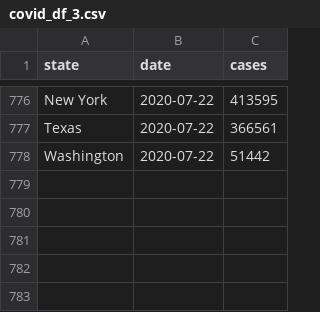
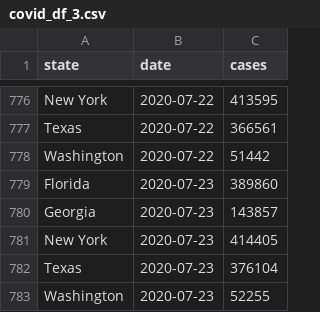
Before and after one commit to Emily-Keymon/Group-Project, a CSV file: output_data/covid_df_3.csv, drawn as a sheet; only a part is shown, gaps mark what is left out; the diff names each change by its address in the sheet, - before the commit and + after, or states it on an @@ line.

```diff
--- a/output_data/covid_df_3.csv
+++ b/output_data/covid_df_3.csv
+row 779: Florida | 2020-07-23 | 389860
+row 780: Georgia | 2020-07-23 | 143857
+row 781: New York | 2020-07-23 | 414405
+row 782: Texas | 2020-07-23 | 376104
+row 783: Washington | 2020-07-23 | 52255
```
Also changed, not shown: 5 other files.
